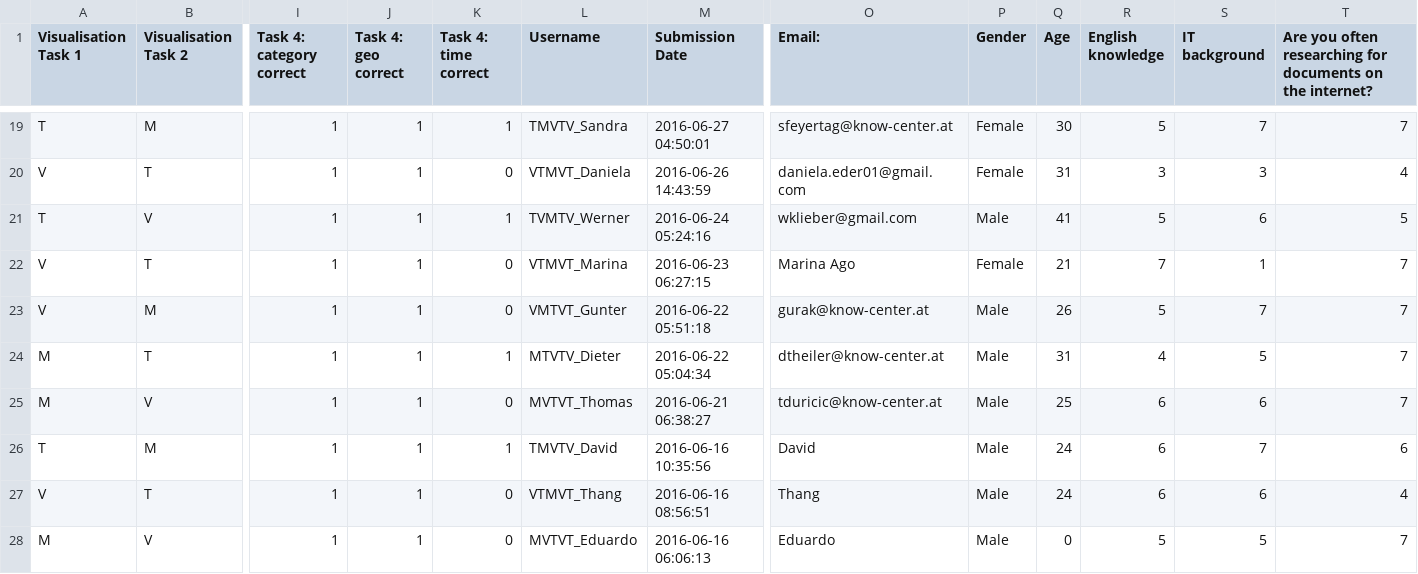
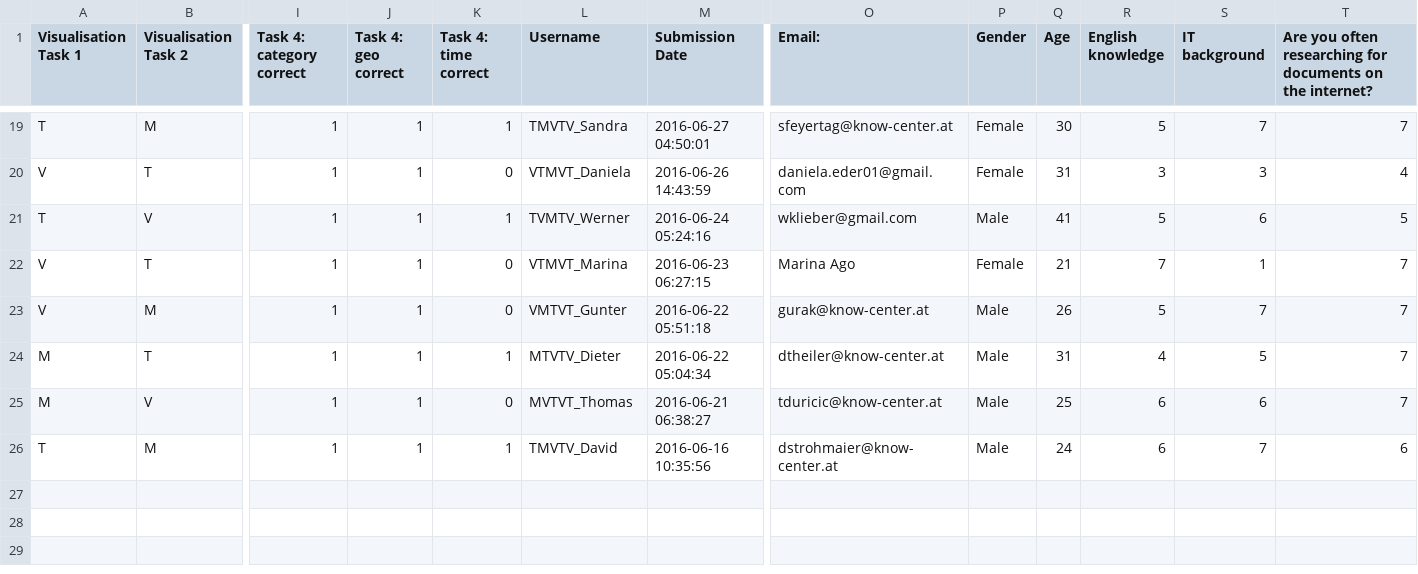
Before and after one commit to EEXCESS/visualization-widgets, a CSV file: examples/eval/Questionnaire-Results-Day1.csv, drawn as a sheet; only a part is shown, gaps mark what is left out; rows hold the shown columns only; the diff names each change by its address in the sheet, - before the commit and + after, or states it on an @@ line.

```diff
--- a/examples/eval/Questionnaire-Results-Day1.csv
+++ b/examples/eval/Questionnaire-Results-Day1.csv
-O26 (Email:): David
+O26 (Email:): dstrohmaier@know-center.at
-row 27: V | T | 1 | 1 | 0 | VTMVT_Thang | 2016-06-16 08:56:51 | Thang | Male | 24 | 6 | 6 | 4
-row 28: M | V | 1 | 1 | 0 | MVTVT_Eduardo | 2016-06-16 06:06:13 | Eduardo | Male | 0 | 5 | 5 | 7
```
Also changed, not shown: examples/eval/Questionnaire-Results-Day2.csv, examples/eval/Questionnaire-Results-Day3.csv.
